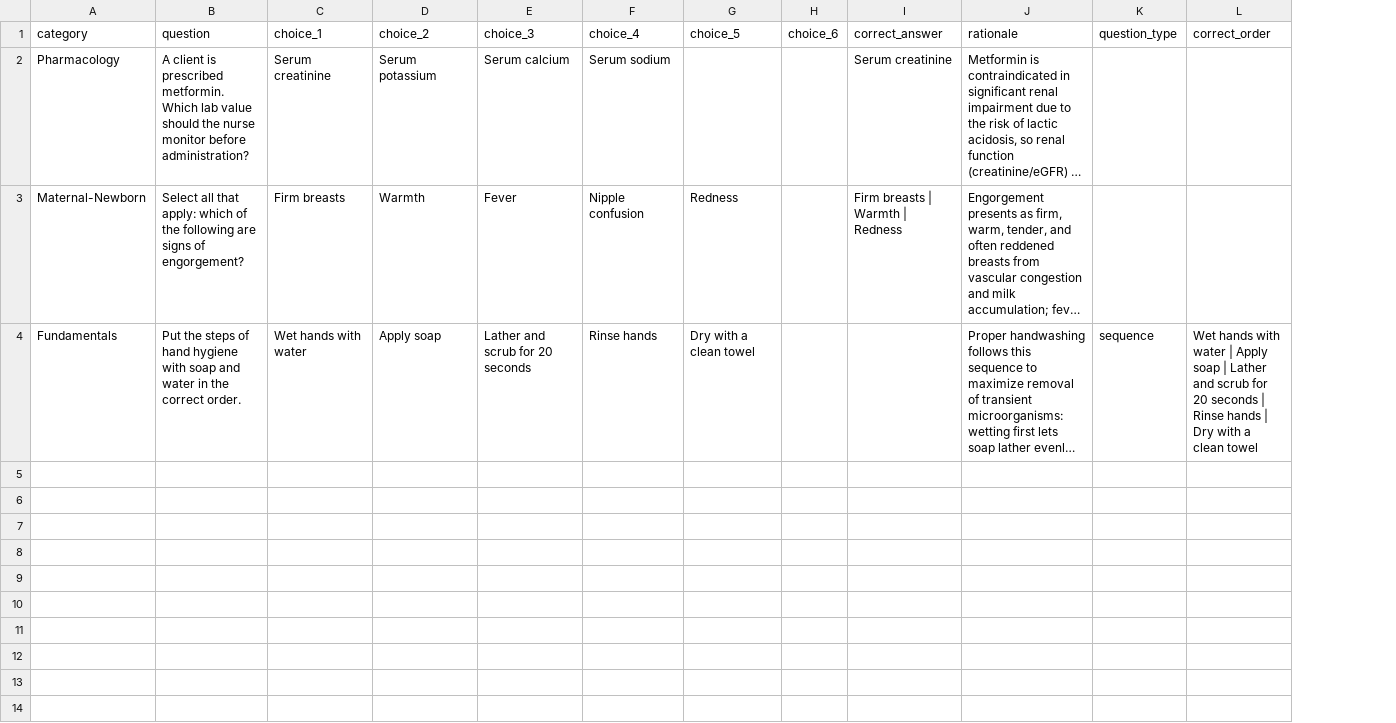
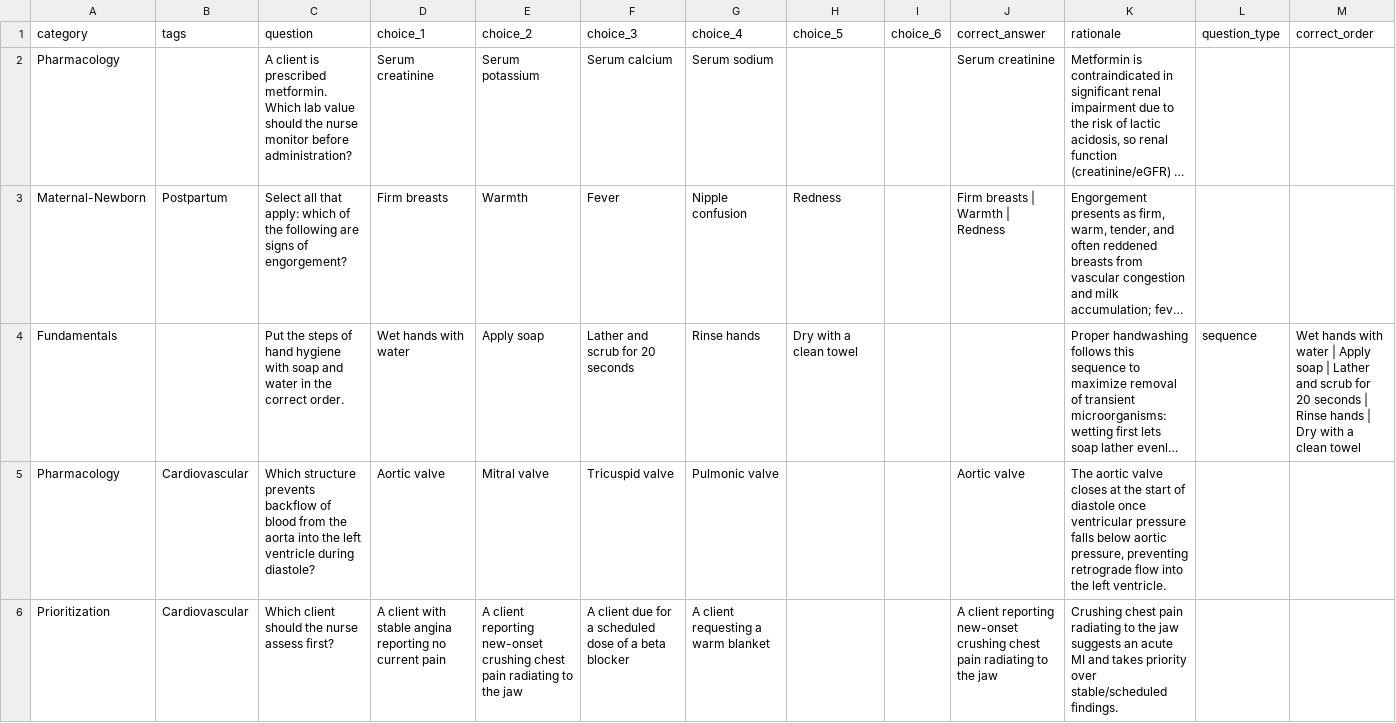
Before and after one commit to devseank/nclex-flashcards, a CSV file: data/questions.template.csv, drawn as a sheet; long unchanged cells end in …; the diff names each change by its address in the sheet, - before the commit and + after, or states it on an @@ line.

Commit message:
Add category tags and fix Analytics dark-mode/layout bugs
- Question bank gains a freeform, cross-category `tags` dimension
  alongside the existing single `category`, with a tag-narrowing picker
  in CategoryMode, tag display on flashcards, and updated CSV/SQL
  import scripts.
- Fix nes-select border/dropdown-arrow being invisible in dark mode.
- Rework the Categories chart: category names render right-aligned in
  a reserved margin instead of a wide YAxis column, so bars use the
  card's full width instead of starting mid-card.

```diff
--- a/data/questions.template.csv
+++ b/data/questions.template.csv
+column B (tags), row 3: Postpartum
+row 5: Pharmacology | Cardiovascular | Which structure prevents backflow of blood from the aorta into the left ventricle during diastole? | Aortic valve | Mitral valve | Tricuspid valve | Pulmonic valve |  |  | Aortic valve | The aortic valve closes at the start of diastole once ventricular pressure falls below aortic pressure, preventing retrograde flow into the left ventricle.
+row 6: Prioritization | Cardiovascular | Which client should the nurse assess first? | A client with stable angina reporting no current pain | A client reporting new-onset crushing chest pain radiating to the jaw | A client due for a scheduled dose of a beta blocker | A client requesting a warm blanket |  |  | A client reporting new-onset crushing chest pain radiating to the jaw | Crushing chest pain radiating to the jaw suggests an acute MI and takes priority over stable/scheduled findings.
```
Also changed, not shown: 14 other files.
